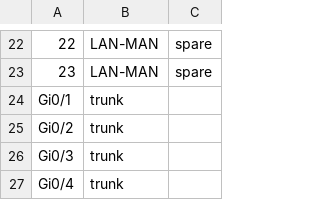
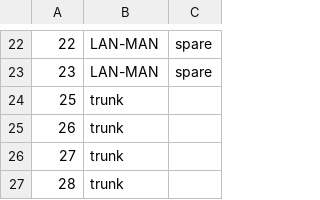
Before and after one commit to ghanad/turo, a CSV file: sw1.csv, drawn as a sheet; only a part is shown, gaps mark what is left out.

Commit message:
add text list under switch

```diff
--- a/sw1.csv
+++ b/sw1.csv
@@ -23,5 +23,5 @@
 23,LAN-MAN,spare
-Gi0/1,trunk
-Gi0/2,trunk
-Gi0/3,trunk
-Gi0/4,trunk
+25,trunk
+26,trunk
+27,trunk
+28,trunk
```
Also changed, not shown: 4 other files.
